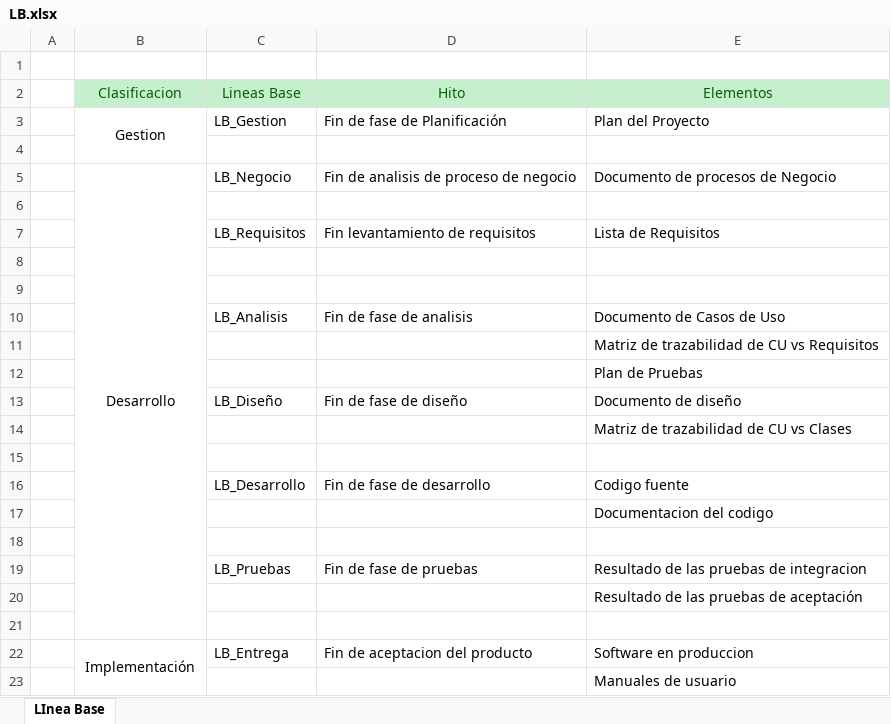
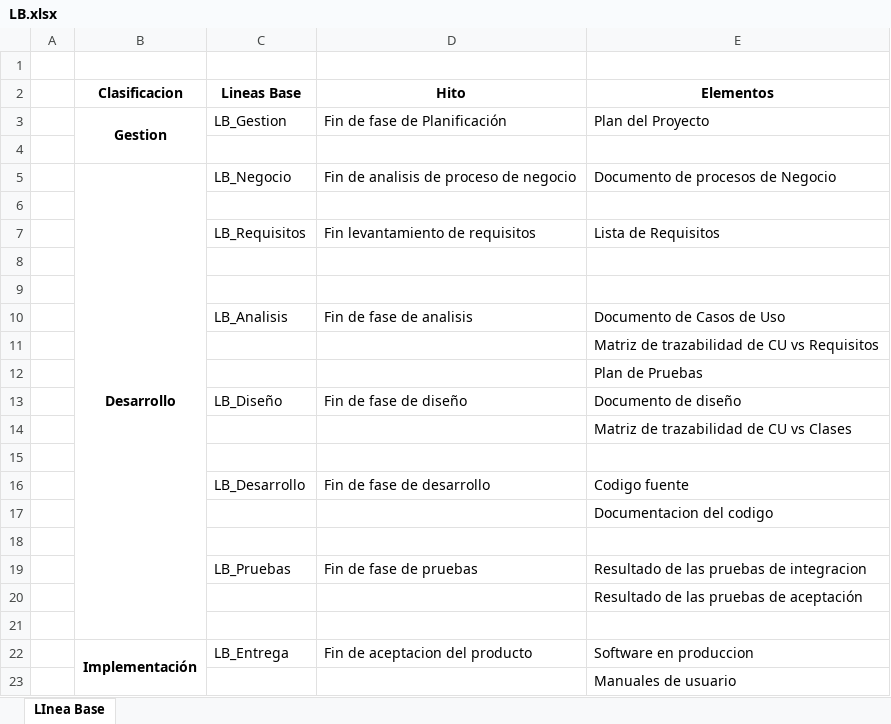
Before and after one commit to jnamuche/INNOVACIONSAC, an Excel workbook: Documentos/LB.xlsx, sheet LInea Base, drawn as a sheet; values as stored, in another font and other column widths than the file's, no borders; the diff names each change by its address in the sheet, - before the commit and + after, or states it on an @@ line.

```diff
--- a/Documentos/LB.xlsx (sheet LInea Base)
+++ b/Documentos/LB.xlsx (sheet LInea Base)
@@ B2:E2 fill: #C6EFCE → none, bold: off → on, text colour: #006100 → black @@
-B3 bold: off
+B3 bold: on
-B5 bold: off
+B5 bold: on
-B22 bold: off
+B22 bold: on
```
Also changed, not shown: 1 other file.
